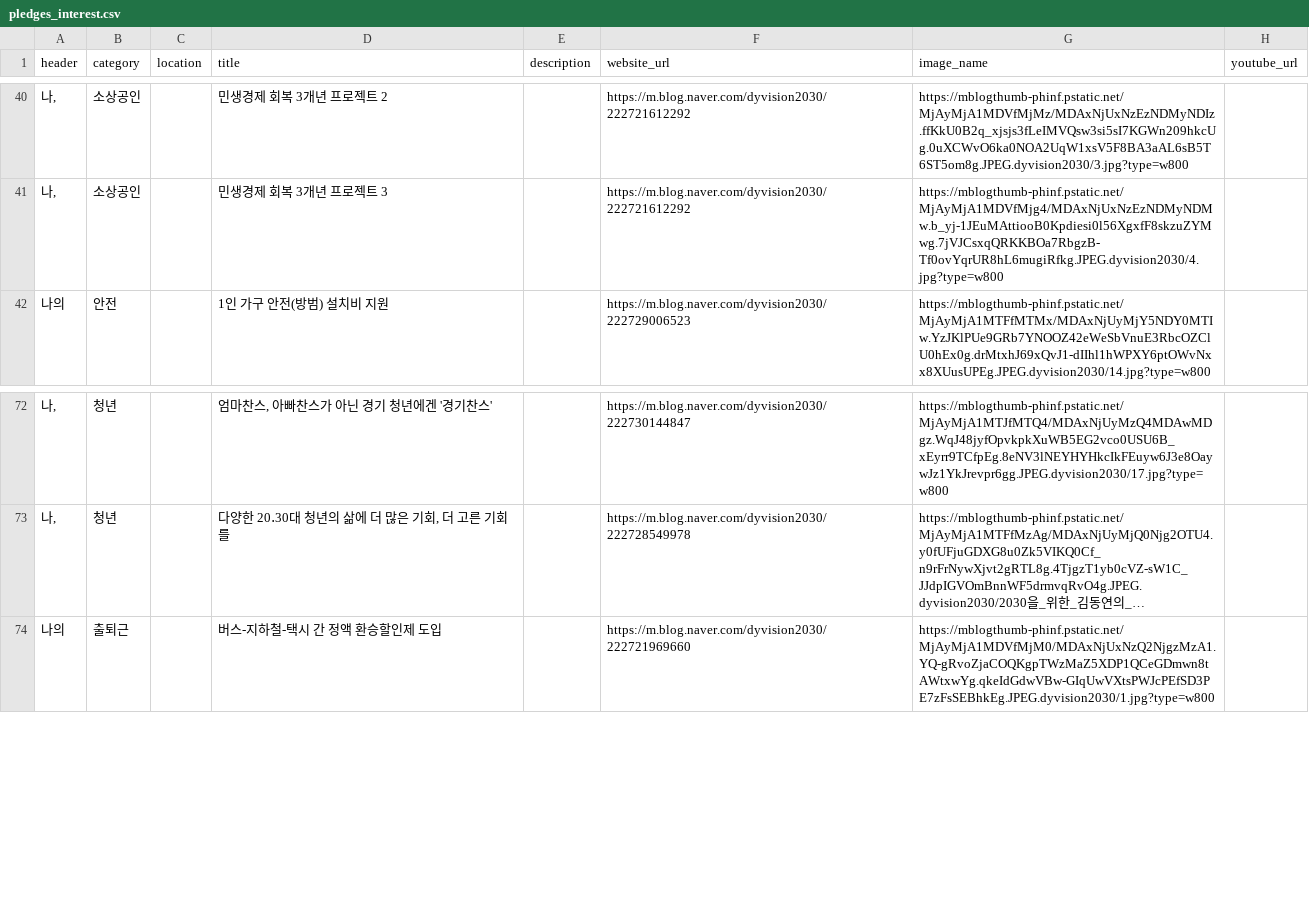
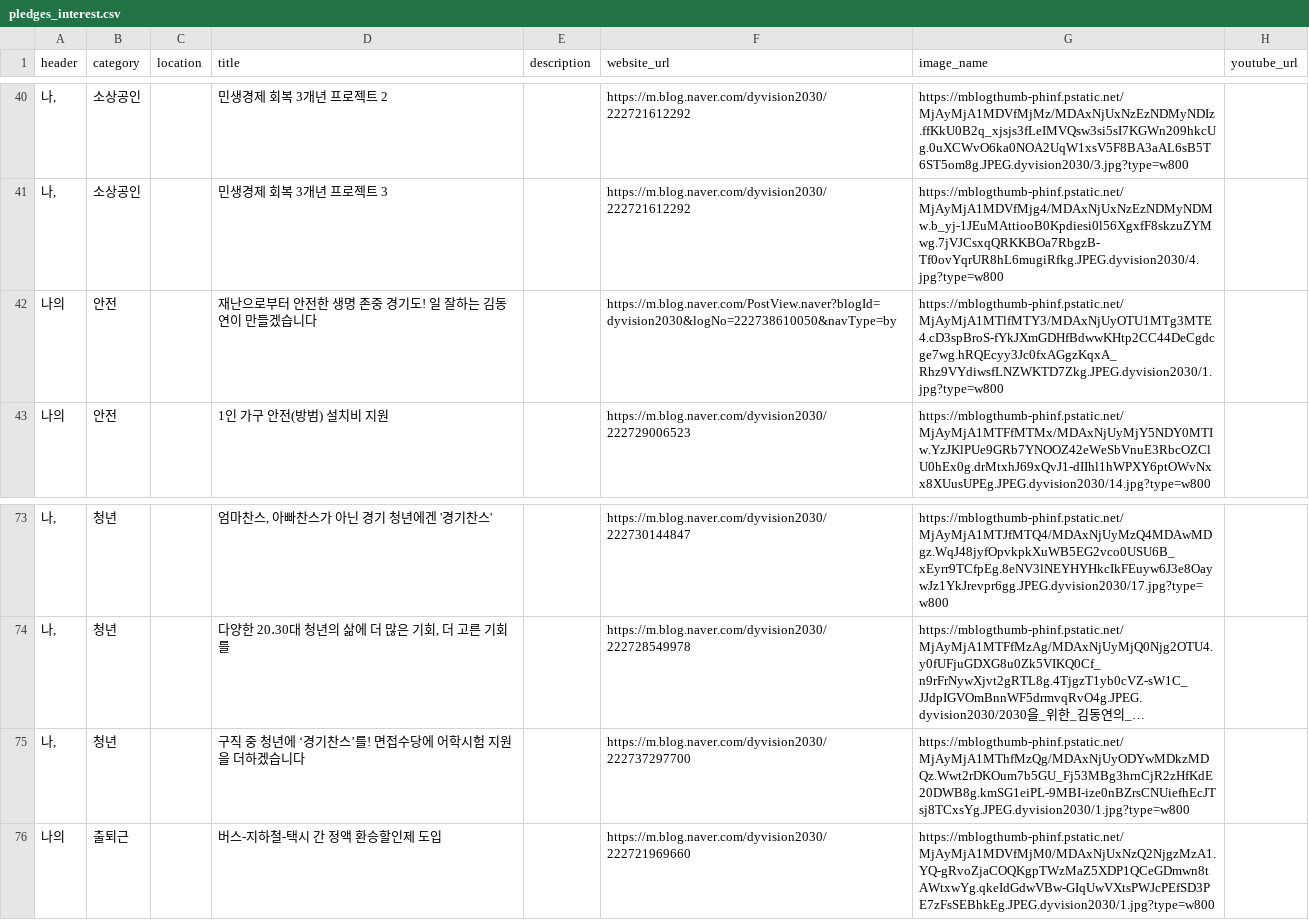
Before and after one commit to gongyak/dy2022, a CSV file: data/pledges_interest.csv, drawn as a sheet; only a part is shown, gaps mark what is left out; long unchanged cells end in …; the diff names each change by its address in the sheet, - before the commit and + after, or states it on an @@ line.

Commit message:
Update pledges_interest.csv

```diff
--- a/data/pledges_interest.csv
+++ b/data/pledges_interest.csv
+row 42: 나의 | 안전 |  | 재난으로부터 안전한 생명 존중 경기도! 일 잘하는 김동연이 만들겠습니다 |  | https://m.blog.naver.com/PostView.naver?blogId=dyvision2030&logNo=222738610050&navType=by | https://mblogthumb-phinf.pstatic.net/MjAyMjA1MTlfMTY3/MDAxNjUyOTU1MTg3MTE4.cD3spBroS-fYkJXmGDHfBdwwKHtp2CC44DeCgdcge7wg.hRQEcyy3Jc0fxAGgzKqxA_Rhz9VYdiwsfLNZWKTD7Zkg.JPEG.dyvision2030/1.jpg?type=w800
+row 75: 나, | 청년 |  | 구직 중 청년에 ‘경기찬스’를! 면접수당에 어학시험 지원을 더하겠습니다 |  | https://m.blog.naver.com/dyvision2030/222737297700 | https://mblogthumb-phinf.pstatic.net/MjAyMjA1MThfMzQg/MDAxNjUyODYwMDkzMDQz.Wwt2rDKOum7b5GU_Fj53MBg3hrnCjR2zHfKdE20DWB8g.kmSG1eiPL-9MBI-ize0nBZrsCNUiefhEcJTsj8TCxsYg.JPEG.dyvision2030/1.jpg?type=w800
```
